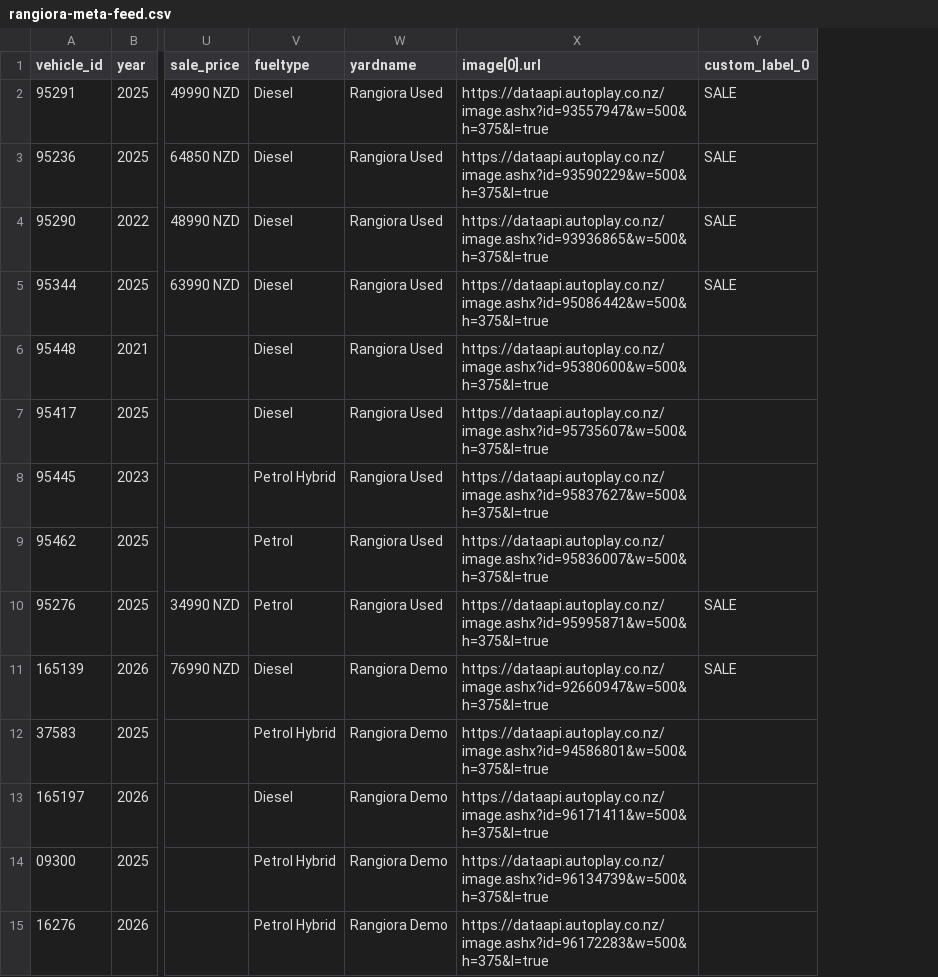
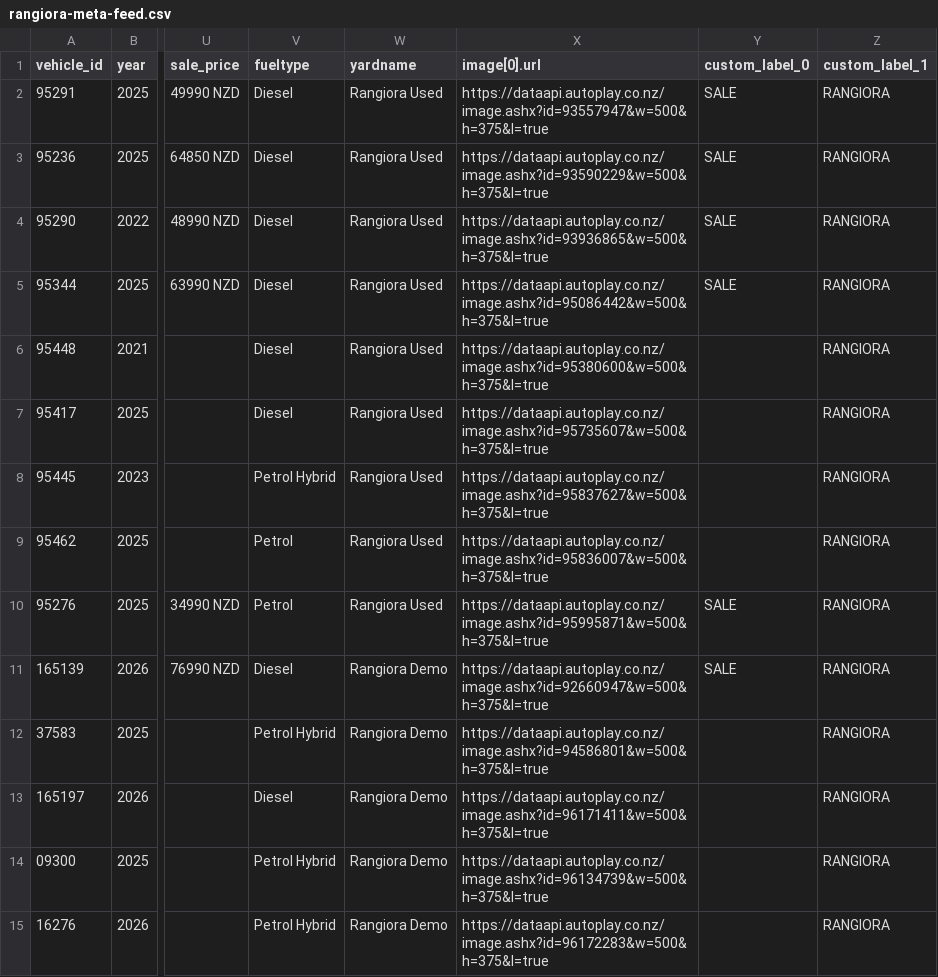
Before and after one commit to AshAcf/acf-meta-feed, a CSV file: public/rangiora-meta-feed.csv, drawn as a sheet; only a part is shown, gaps mark what is left out; the diff names each change by its address in the sheet, - before the commit and + after, or states it on an @@ line.

```diff
--- a/public/rangiora-meta-feed.csv
+++ b/public/rangiora-meta-feed.csv
+column Z (custom_label_1), rows 2-15: all RANGIORA
```
Also changed, not shown: public/acf-meta-feed.csv, 3 other files.
